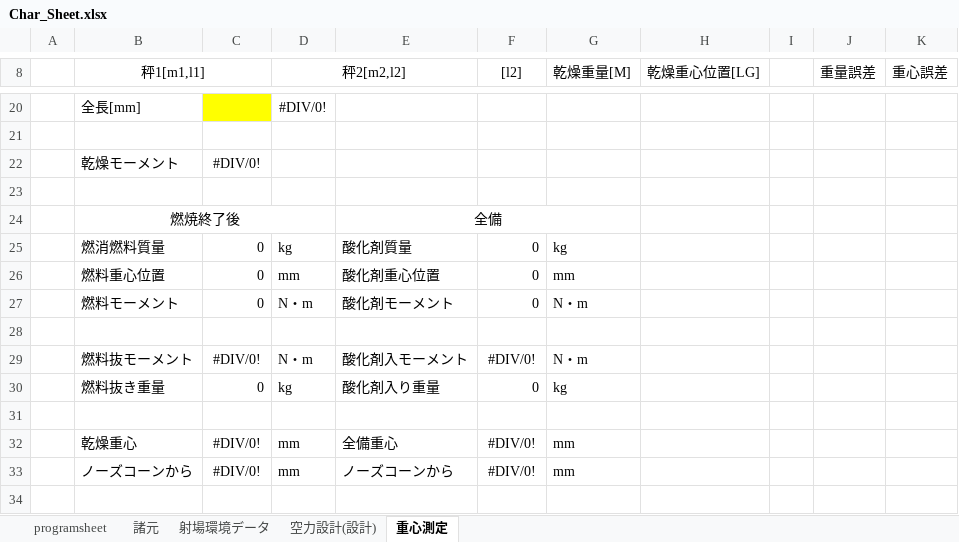
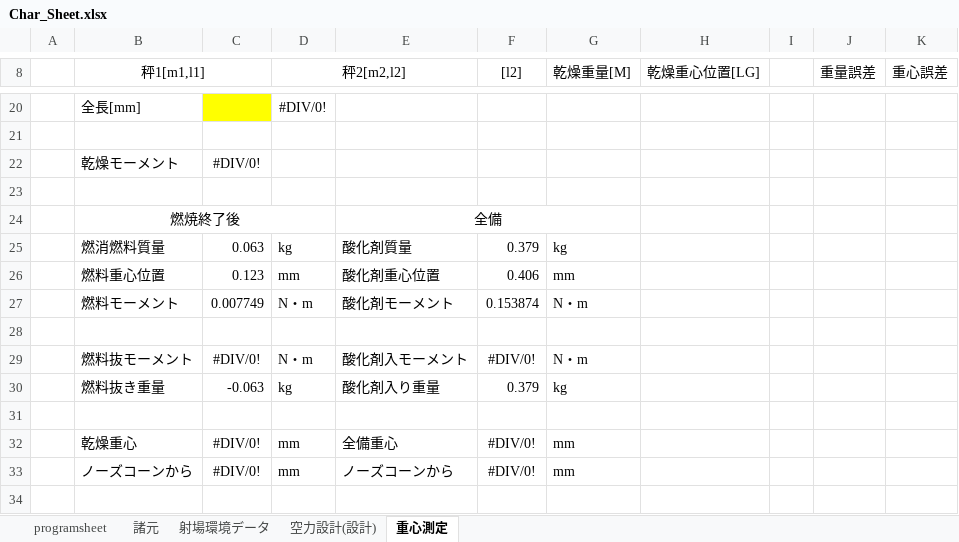
Before and after one commit to sus304/ForRocket, an Excel workbook: Char_Sheet.xlsx, sheet 重心測定, drawn as a sheet; only a part is shown, gaps mark what is left out; values as stored, in another font and other column widths than the file's, no borders; charts and pictures not drawn; the diff names each change by its address in the sheet, - before the commit and + after, or states it on an @@ line.

```diff
--- a/Char_Sheet.xlsx (sheet 重心測定)
+++ b/Char_Sheet.xlsx (sheet 重心測定)
-C25: 0
+C25: 0.063
-F25 ([l2]): 0
+F25 ([l2]): 0.379
-C26: 0
+C26: 0.123
-F26 ([l2]): 0
+F26 ([l2]): 0.406
-C27: 0
+C27: 0.007749
-F27 ([l2]): 0
+F27 ([l2]): 0.153874
-C30: 0
+C30: -0.063
-F30 ([l2]): 0
+F30 ([l2]): 0.379
```
Also changed, not shown: sheet 空力設計(設計), sheet 諸元, sheet programsheet, charts or pictures, 1 other file.
